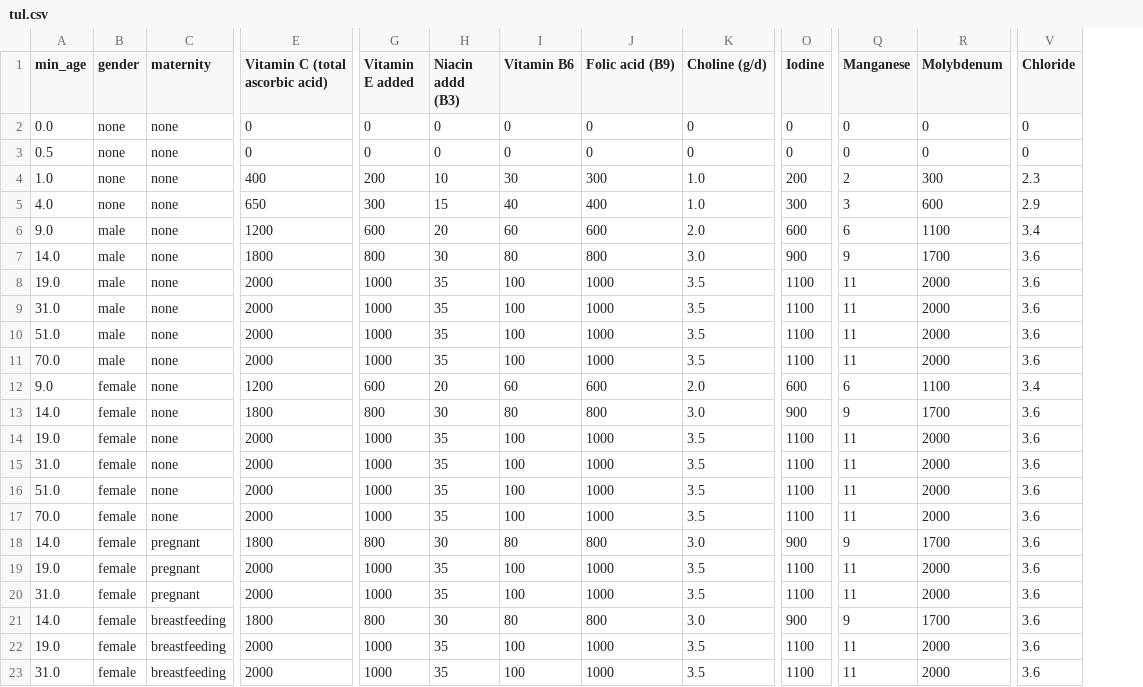
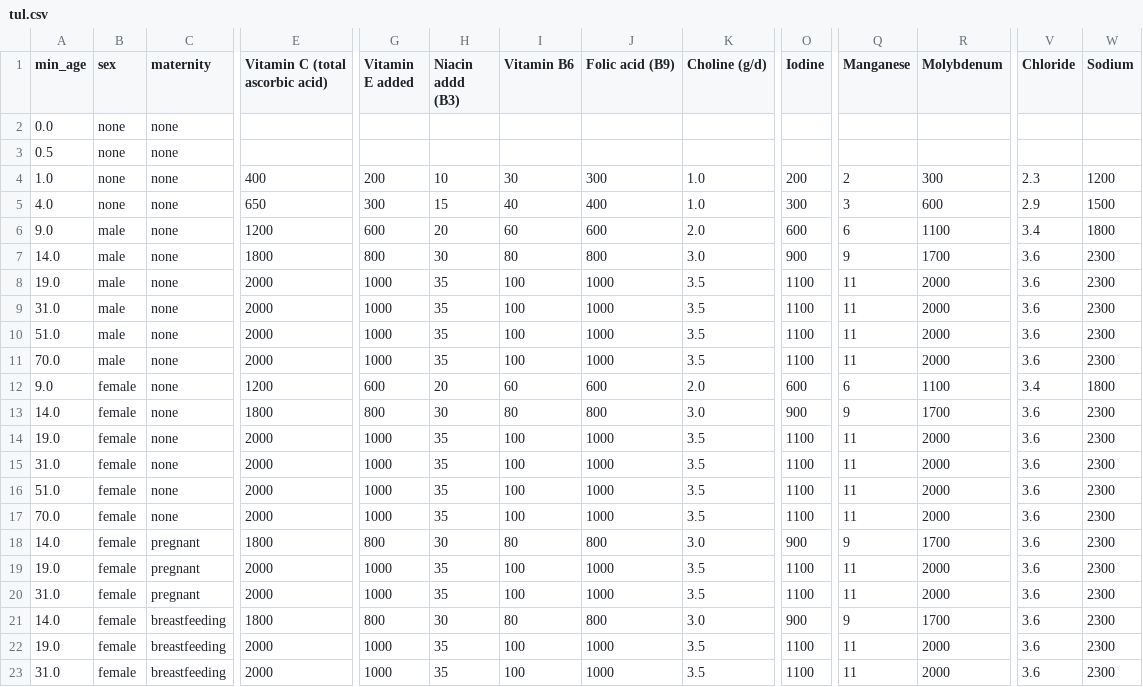
Before and after one commit to g1tha/nutripy, a CSV file: data/tul.csv, drawn as a sheet; only a part is shown, gaps mark what is left out; the diff names each change by its address in the sheet, - before the commit and + after, or states it on an @@ line.

```diff
--- a/data/tul.csv
+++ b/data/tul.csv
+column W (Sodium), rows 4-23: 1200 | 1500 | 1800 | 2300 | 2300 | 2300 | 2300 | 2300 | 1800 | 2300 | 2300 | 2300 | 2300 | 2300 | 2300 | 2300 | 2300 | 2300 | 2300 | 2300
-B1: gender
+B1: sex
-E2:E3 (Vitamin C (total ascorbic acid)): 0
+E2:E3 (Vitamin C (total ascorbic acid)): (empty)
-G2:G3 (Vitamin E added): 0
+G2:G3 (Vitamin E added): (empty)
-H2:H3 (Niacin addd (B3)): 0
+H2:H3 (Niacin addd (B3)): (empty)
-I2:I3 (Vitamin B6): 0
+I2:I3 (Vitamin B6): (empty)
-J2:J3 (Folic acid (B9)): 0
+J2:J3 (Folic acid (B9)): (empty)
-K2:K3 (Choline (g/d)): 0
+K2:K3 (Choline (g/d)): (empty)
-O2:O3 (Iodine): 0
+O2:O3 (Iodine): (empty)
-Q2:Q3 (Manganese): 0
+Q2:Q3 (Manganese): (empty)
-R2:R3 (Molybdenum): 0
+R2:R3 (Molybdenum): (empty)
-V2:V3 (Chloride): 0
+V2:V3 (Chloride): (empty)
```
Also changed, not shown: data/energy.csv, data/nutrient_ids.csv, 9 other files.
